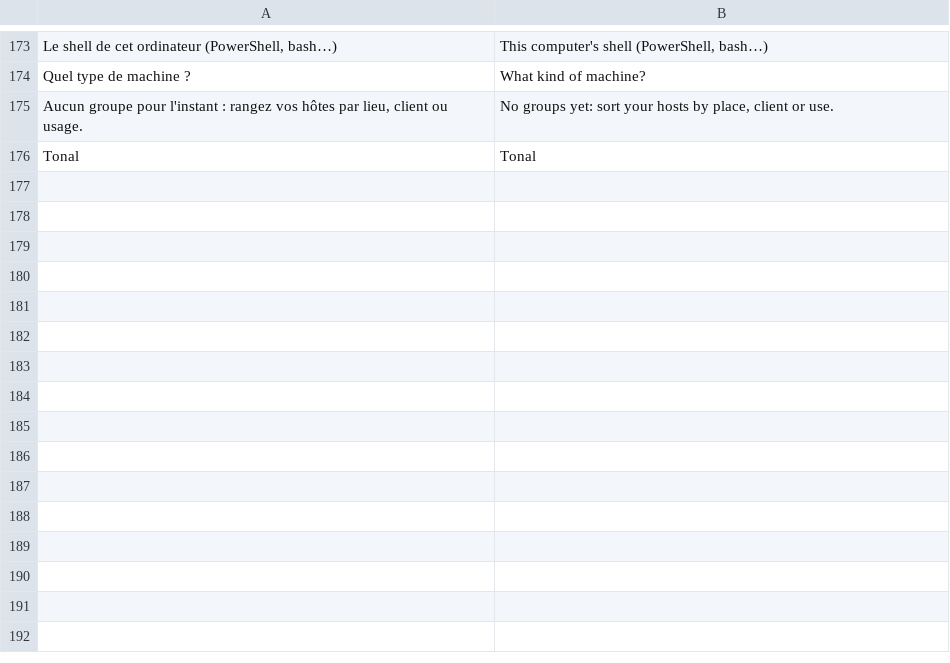
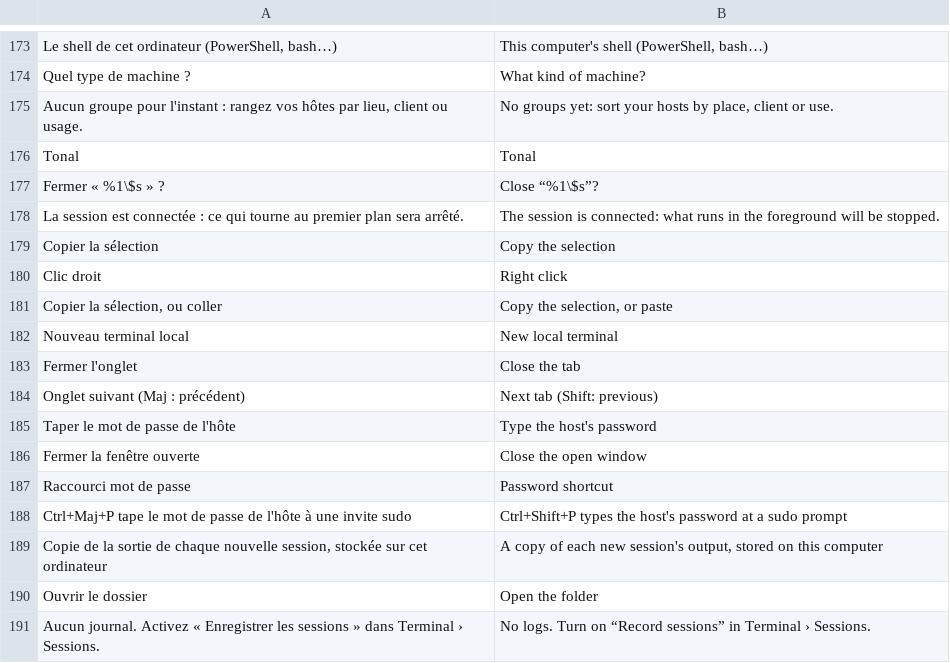
Before and after one commit to MrDDream/Nautile, a TSV file: core/i18n/translations/en5.tsv, drawn as a sheet; only a part is shown, gaps mark what is left out; the diff names each change by its address in the sheet, - before the commit and + after, or states it on an @@ line.

```diff
--- a/core/i18n/translations/en5.tsv
+++ b/core/i18n/translations/en5.tsv
+row 177: Fermer « %1\$s » ? | Close “%1\$s”?
+row 178: La session est connectée : ce qui tourne au premier plan sera arrêté. | The session is connected: what runs in the foreground will be stopped.
+row 179: Copier la sélection | Copy the selection
+row 180: Clic droit | Right click
+row 181: Copier la sélection, ou coller | Copy the selection, or paste
+row 182: Nouveau terminal local | New local terminal
+row 183: Fermer l'onglet | Close the tab
+row 184: Onglet suivant (Maj : précédent) | Next tab (Shift: previous)
+row 185: Taper le mot de passe de l'hôte | Type the host's password
+row 186: Fermer la fenêtre ouverte | Close the open window
+row 187: Raccourci mot de passe | Password shortcut
+row 188: Ctrl+Maj+P tape le mot de passe de l'hôte à une invite sudo | Ctrl+Shift+P types the host's password at a sudo prompt
+row 189: Copie de la sortie de chaque nouvelle session, stockée sur cet ordinateur | A copy of each new session's output, stored on this computer
+row 190: Ouvrir le dossier | Open the folder
+row 191: Aucun journal. Activez « Enregistrer les sessions » dans Terminal › Sessions. | No logs. Turn on “Record sessions” in Terminal › Sessions.
```
Also changed, not shown: 29 other files.
